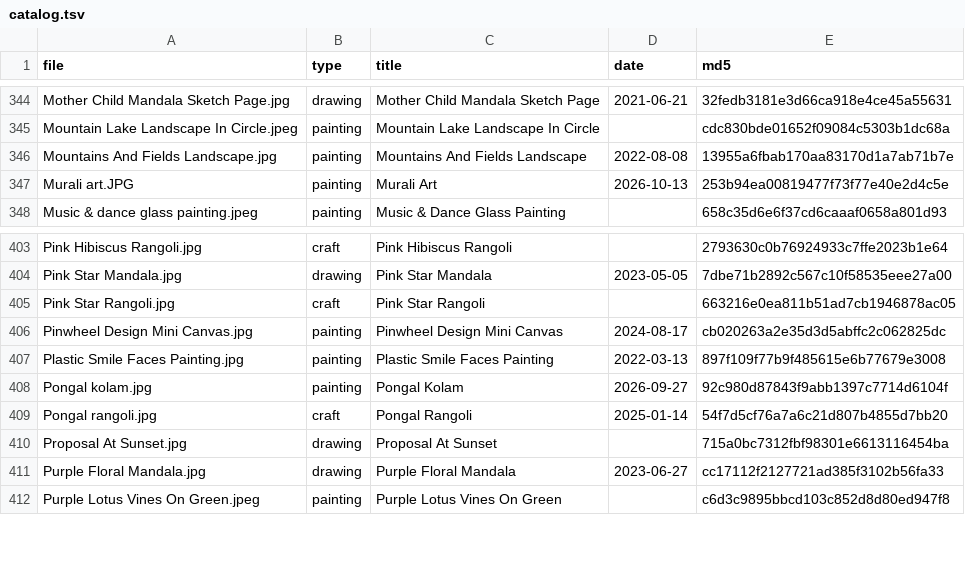
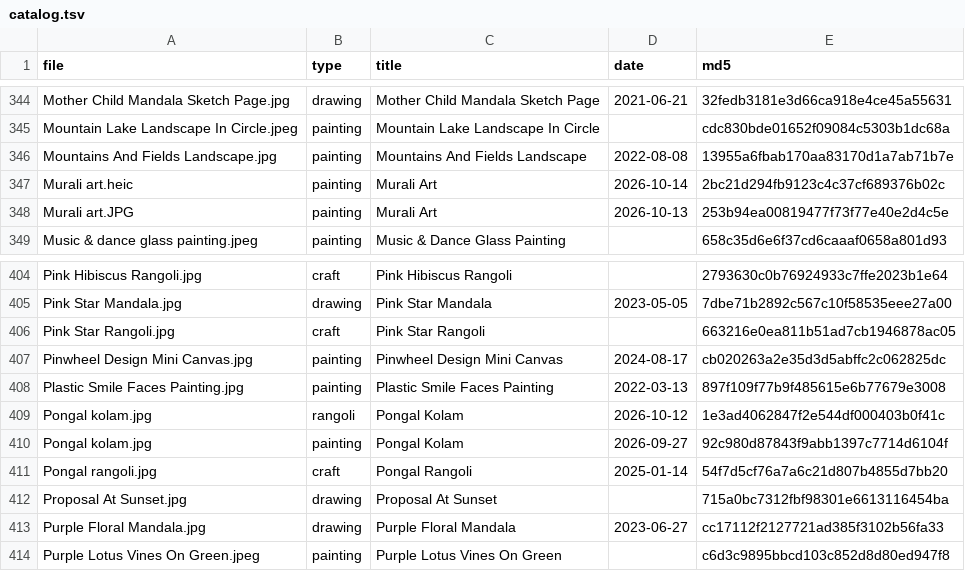
Before and after one commit to dreamerskymaster/mahartworks, a TSV file: build/catalog.tsv, drawn as a sheet; only a part is shown, gaps mark what is left out.

```diff
--- a/build/catalog.tsv
+++ b/build/catalog.tsv
@@ -346,2 +346,3 @@ Mountain Lake Landscape In Circle.jpeg	painting	Mountain Lake Landscape In Circl
 Mountains And Fields Landscape.jpg	painting	Mountains And Fields Landscape	2022-08-08	13955a6fbab170aa83170d1a7ab71b7e
+Murali art.heic	painting	Murali Art	2026-10-14	2bc21d294fb9123c4c37cf689376b02c
 Murali art.JPG	painting	Murali Art	2026-10-13	253b94ea00819477f73f77e40e2d4c5e
@@ -407,2 +408,3 @@ Pinwheel Design Mini Canvas.jpg	painting	Pinwheel Design Mini Canvas	2024-08-17
 Plastic Smile Faces Painting.jpg	painting	Plastic Smile Faces Painting	2022-03-13	897f109f77b9f485615e6b77679e3008
+Pongal kolam.jpg	rangoli	Pongal Kolam	2026-10-12	1e3ad4062847f2e544df000403b0f41c
 Pongal kolam.jpg	painting	Pongal Kolam	2026-09-27	92c980d87843f9abb1397c7714d6104f
```
Also changed, not shown: 16 other files.
